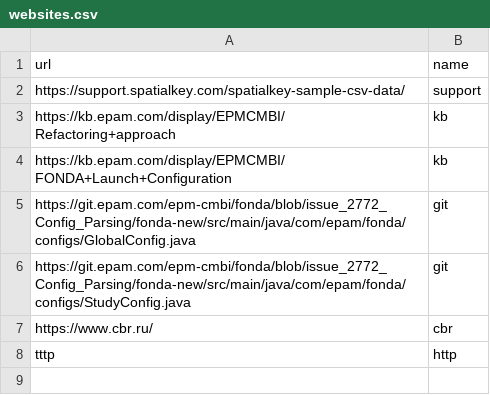
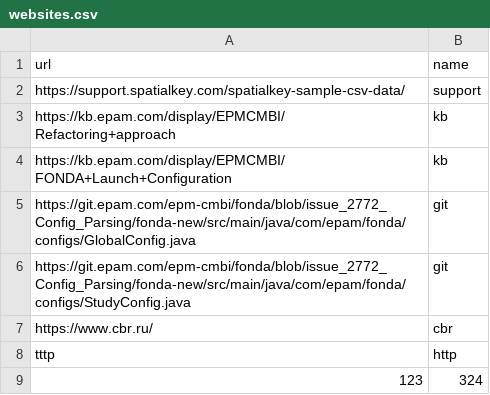
Before and after one commit to SKuznet/epam-func-august, a CSV file: src/main/resources/websites.csv, drawn as a sheet; the diff names each change by its address in the sheet, - before the commit and + after, or states it on an @@ line.

```diff
--- a/src/main/resources/websites.csv
+++ b/src/main/resources/websites.csv
+row 9: 123 | 324
```
Also changed, not shown: 2 other files.
